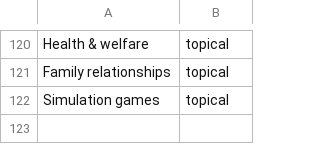
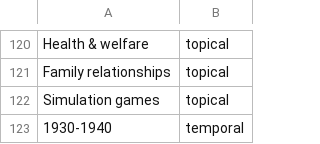
Before and after one commit to bentley-historical-library/vandura, a CSV file: EAD/subjects_agents/unidentified_terms_fix.csv, drawn as a sheet; only a part is shown, gaps mark what is left out.

```diff
--- a/EAD/subjects_agents/unidentified_terms_fix.csv
+++ b/EAD/subjects_agents/unidentified_terms_fix.csv
@@ -122 +122,2 @@ Family relationships,topical
 Simulation games,topical
+1930-1940,temporal
```
Also changed, not shown: 3 other files.
